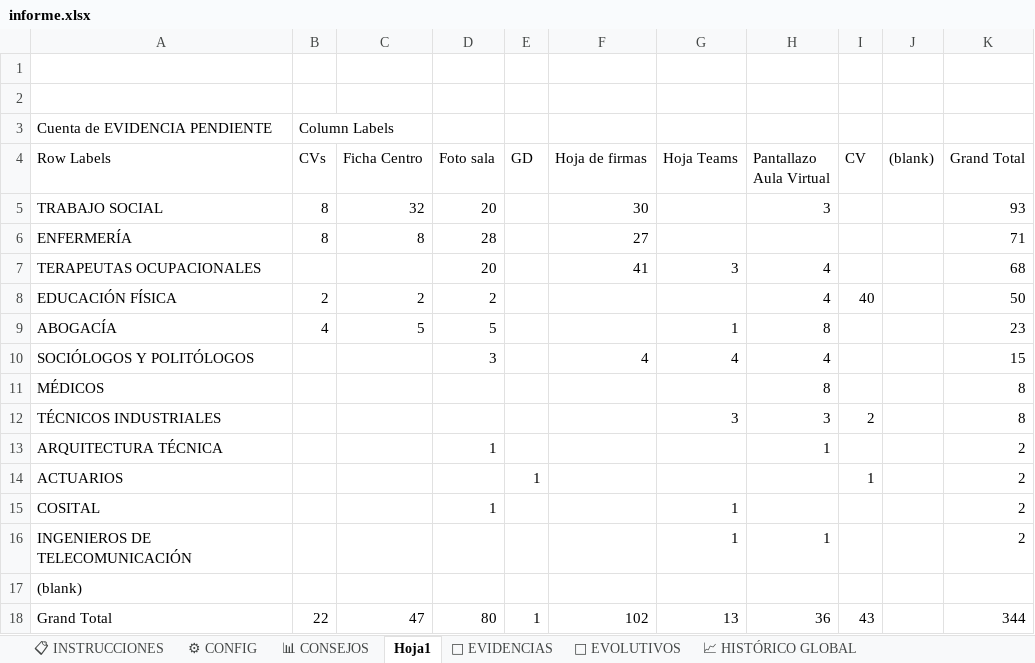
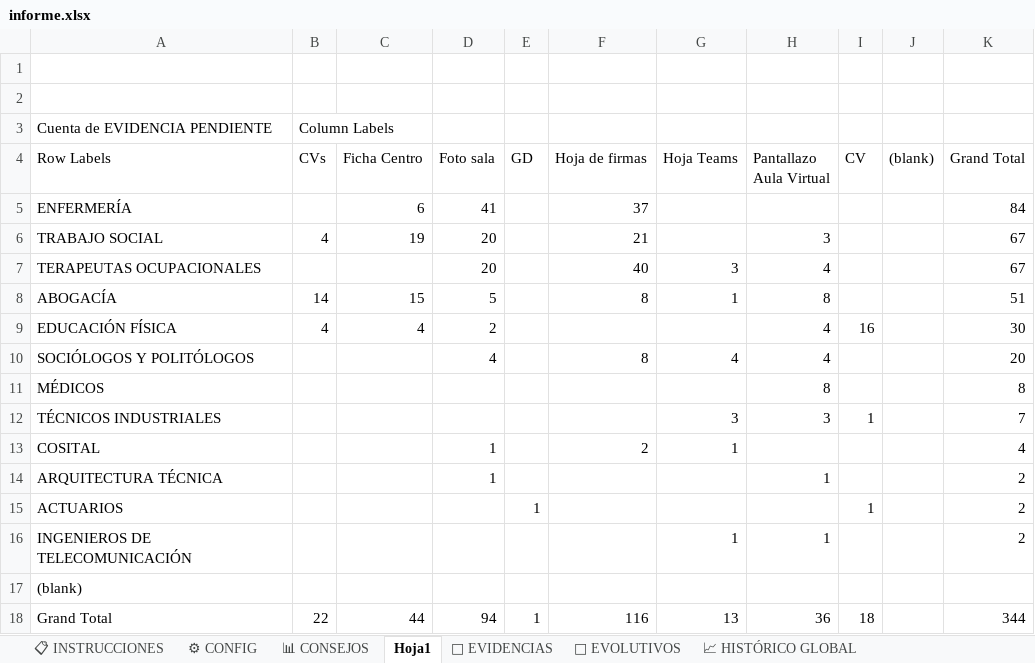
Before and after one commit to rinconrobertoj-oss/dashboard_V5, an Excel workbook: data/informe.xlsx, sheet Hoja1, drawn as a sheet; values as stored, in another font and other column widths than the file's, no borders; removed rows and columns are numbered as before the commit, all else as after; the diff names each change by its address in the sheet, - before the commit and + after, or states it on an @@ line.

```diff
--- a/data/informe.xlsx (sheet Hoja1)
+++ b/data/informe.xlsx (sheet Hoja1)
+row 5: ENFERMERÍA |  | 6 | 41 |  | 37 |  |  |  |  | 84
-B6 (CVs): 8
+B6 (CVs): 4
-C6 (Ficha Centro): 32
+C6 (Ficha Centro): 19
-F6 (Hoja de firmas): 30
+F6 (Hoja de firmas): 21
-K6 (Grand Total): 93
+K6 (Grand Total): 67
-row 6: ENFERMERÍA | 8 | 8 | 28 |  | 27 |  |  |  |  | 71
-F7 (Hoja de firmas): 41
+F7 (Hoja de firmas): 40
-K7 (Grand Total): 68
+K7 (Grand Total): 67
-row 8: EDUCACIÓN FÍSICA | 2 | 2 | 2 |  |  |  | 4 | 40 |  | 50
-B8 (CVs): 4
+B8 (CVs): 14
-C8 (Ficha Centro): 5
+C8 (Ficha Centro): 15
-F8 (Hoja de firmas): (empty)
+F8 (Hoja de firmas): 8
-K8 (Grand Total): 23
+K8 (Grand Total): 51
+row 9: EDUCACIÓN FÍSICA | 4 | 4 | 2 |  |  |  | 4 | 16 |  | 30
-D10 (Foto sala): 3
+D10 (Foto sala): 4
-F10 (Hoja de firmas): 4
+F10 (Hoja de firmas): 8
-K10 (Grand Total): 15
+K10 (Grand Total): 20
-I12 (CV): 2
+I12 (CV): 1
-K12 (Grand Total): 8
+K12 (Grand Total): 7
+row 13: COSITAL |  |  | 1 |  | 2 | 1 |  |  |  | 4
-row 15: COSITAL |  |  | 1 |  |  | 1 |  |  |  | 2
-C18 (Ficha Centro): 47
+C18 (Ficha Centro): 44
-D18 (Foto sala): 80
+D18 (Foto sala): 94
-F18 (Hoja de firmas): 102
+F18 (Hoja de firmas): 116
-I18 (CV): 43
+I18 (CV): 18
```
Also changed, not shown: sheet 📁 EVIDENCIAS, sheet 📊 CONSEJOS, sheet 📈 HISTÓRICO CONSEJOS, sheet 🚀 EVOLUTIVOS, sheet 📈 HISTÓRICO GLOBAL, sheet ⚙ CONFIG, 1 other file.
